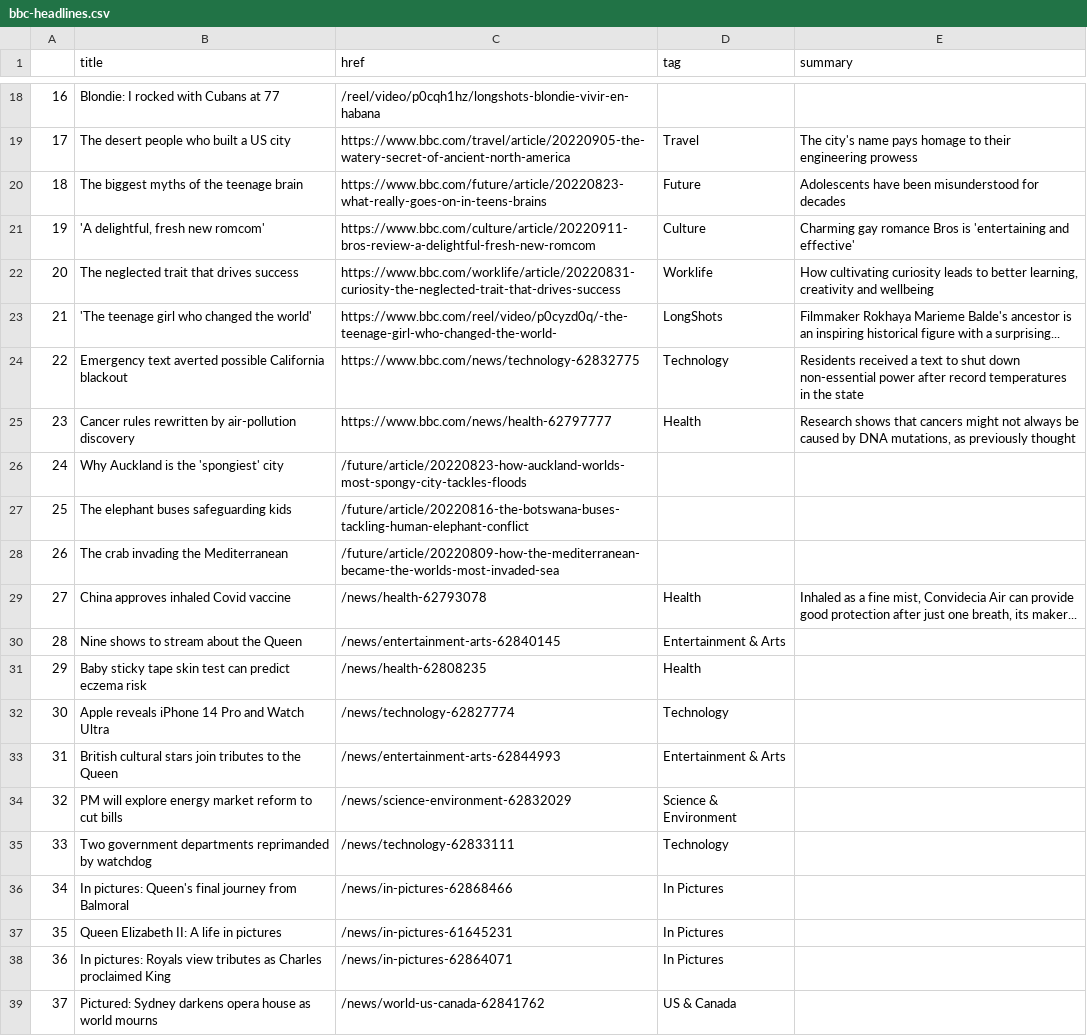
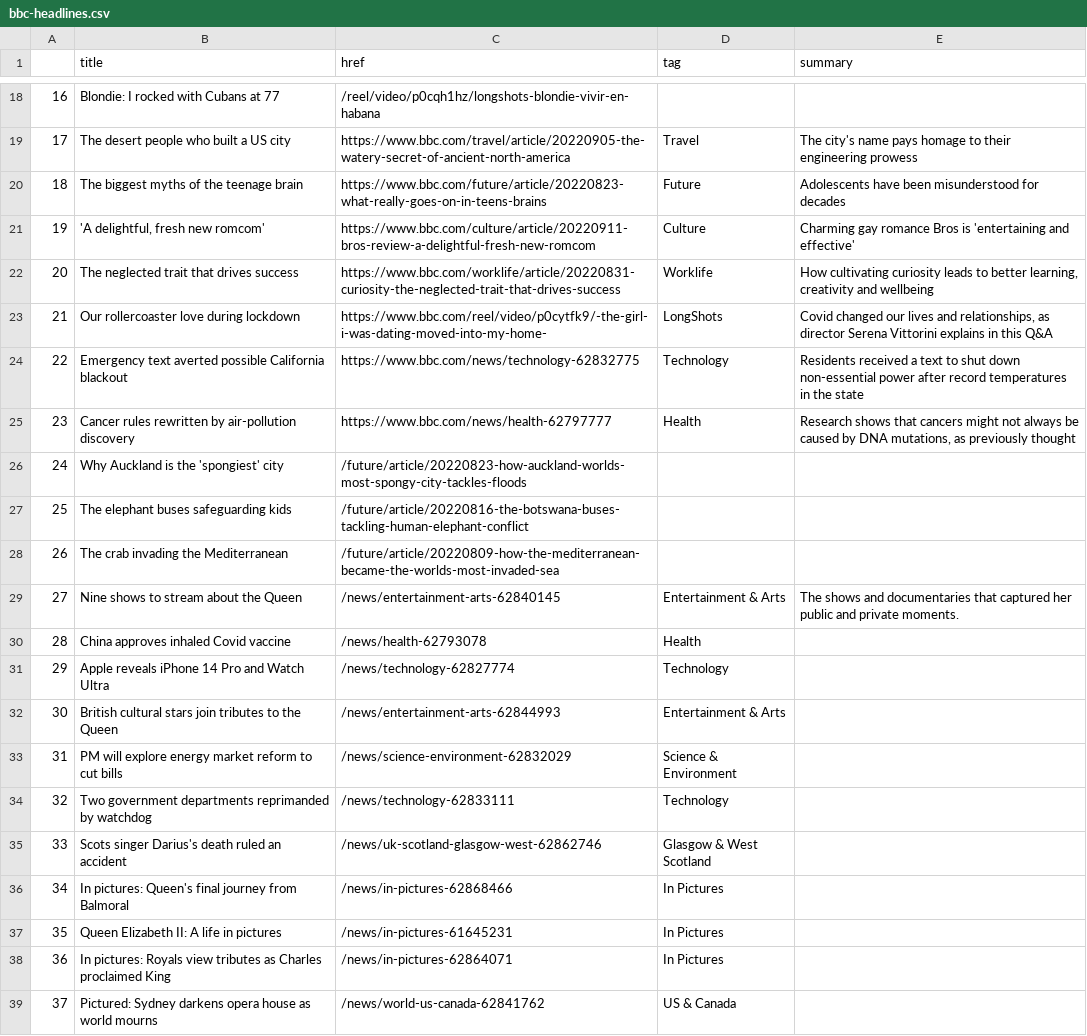
Before and after one commit to anastasiajourno/Automatic-scraper, a CSV file: bbc-headlines.csv, drawn as a sheet; only a part is shown, gaps mark what is left out; the diff covers the shown part only.

```diff
--- a/bbc-headlines.csv
+++ b/bbc-headlines.csv
@@ -22,3 +22,3 @@
 20,The neglected trait that drives success,https://www.bbc.com/worklife/article/20220831-curiosity-the-neglected-trait-that-drives-success,Worklife,"How cultivating curiosity leads to better learning, creativity and wellbeing"
-21,'The teenage girl who changed the world',https://www.bbc.com/reel/video/p0cyzd0q/-the-teenage-girl-who-changed-the-world-,LongShots,Filmmaker Rokhaya Marieme Balde's ancestor is an inspiring historical figure with a surprising...
+21,Our rollercoaster love during lockdown,https://www.bbc.com/reel/video/p0cytfk9/-the-girl-i-was-dating-moved-into-my-home-,LongShots,"Covid changed our lives and relationships, as director Serena Vittorini explains in this Q&A"
 22,Emergency text averted possible California blackout,https://www.bbc.com/news/technology-62832775,Technology,Residents received a text to shut down non-essential power after record temperatures in the state
@@ -28,9 +28,9 @@
 26,The crab invading the Mediterranean,/future/article/20220809-how-the-mediterranean-became-the-worlds-most-invaded-sea,,
-27,China approves inhaled Covid vaccine,/news/health-62793078,Health,"Inhaled as a fine mist, Convidecia Air can provide good protection after just one breath, its maker..."
-28,Nine shows to stream about the Queen,/news/entertainment-arts-62840145,Entertainment & Arts,
-29,Baby sticky tape skin test can predict eczema risk,/news/health-62808235,Health,
-30,Apple reveals iPhone 14 Pro and Watch Ultra,/news/technology-62827774,Technology,
-31,British cultural stars join tributes to the Queen,/news/entertainment-arts-62844993,Entertainment & Arts,
-32,PM will explore energy market reform to cut bills,/news/science-environment-62832029,Science & Environment,
-33,Two government departments reprimanded by watchdog,/news/technology-62833111,Technology,
+27,Nine shows to stream about the Queen,/news/entertainment-arts-62840145,Entertainment & Arts,The shows and documentaries that captured her public and private moments.
+28,China approves inhaled Covid vaccine,/news/health-62793078,Health,
+29,Apple reveals iPhone 14 Pro and Watch Ultra,/news/technology-62827774,Technology,
+30,British cultural stars join tributes to the Queen,/news/entertainment-arts-62844993,Entertainment & Arts,
+31,PM will explore energy market reform to cut bills,/news/science-environment-62832029,Science & Environment,
+32,Two government departments reprimanded by watchdog,/news/technology-62833111,Technology,
+33,Scots singer Darius's death ruled an accident,/news/uk-scotland-glasgow-west-62862746,Glasgow & West Scotland,
 34,In pictures: Queen's final journey from Balmoral,/news/in-pictures-62868466,In Pictures,
```
Also changed, not shown: 12 edited cells elsewhere in this file.
